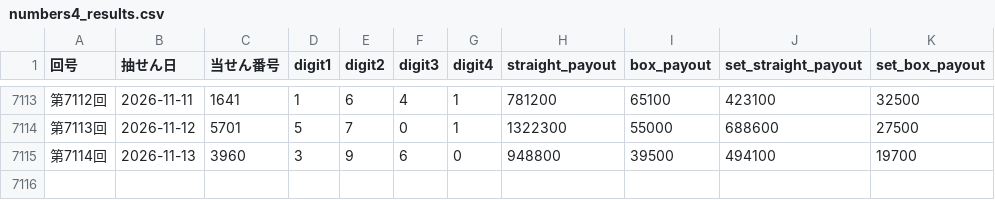
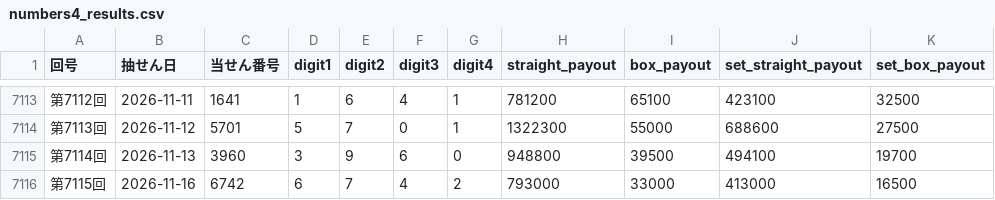
Before and after one commit to hazimekom/numbers4-api, a CSV file: data/numbers4_results.csv, drawn as a sheet; only a part is shown, gaps mark what is left out; the diff names each change by its address in the sheet, - before the commit and + after, or states it on an @@ line.

Commit message:
update numbers4 round 7115

```diff
--- a/data/numbers4_results.csv
+++ b/data/numbers4_results.csv
+row 7116: 第7115回 | 2026-11-16 | 6742 | 6 | 7 | 4 | 2 | 793000 | 33000 | 413000 | 16500
```
Also changed, not shown: data/numbers3_results_v2.csv, data/numbers4_results_v2.csv, 12 other files.
